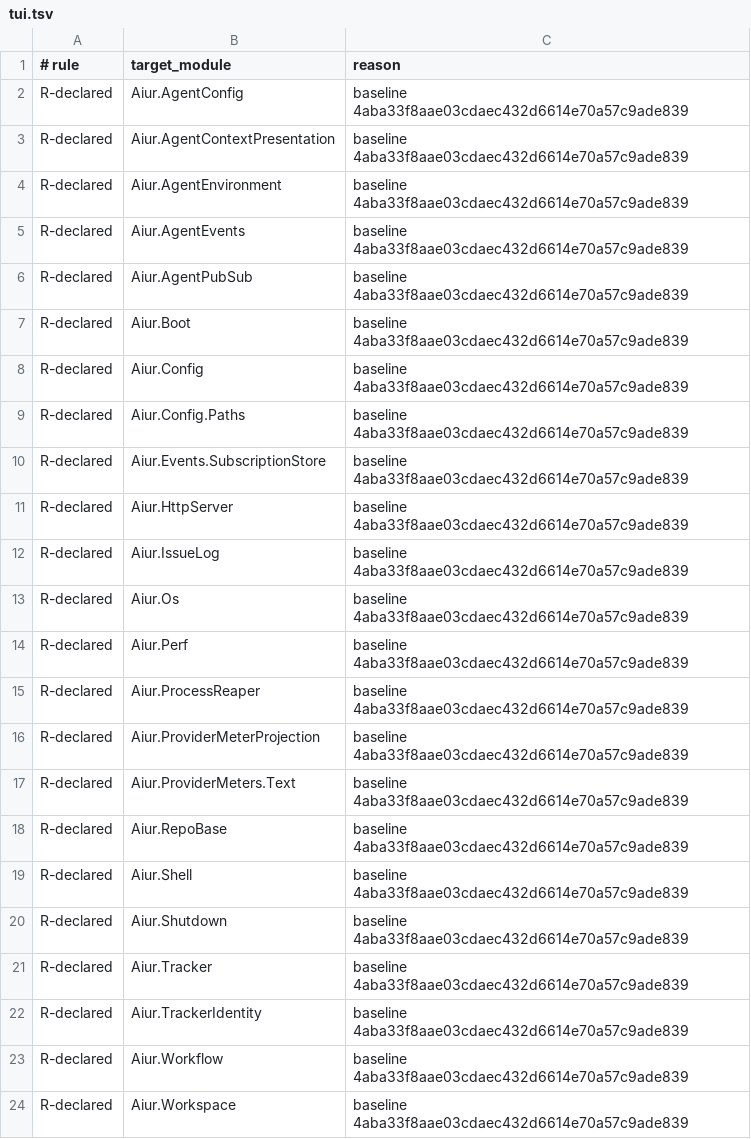
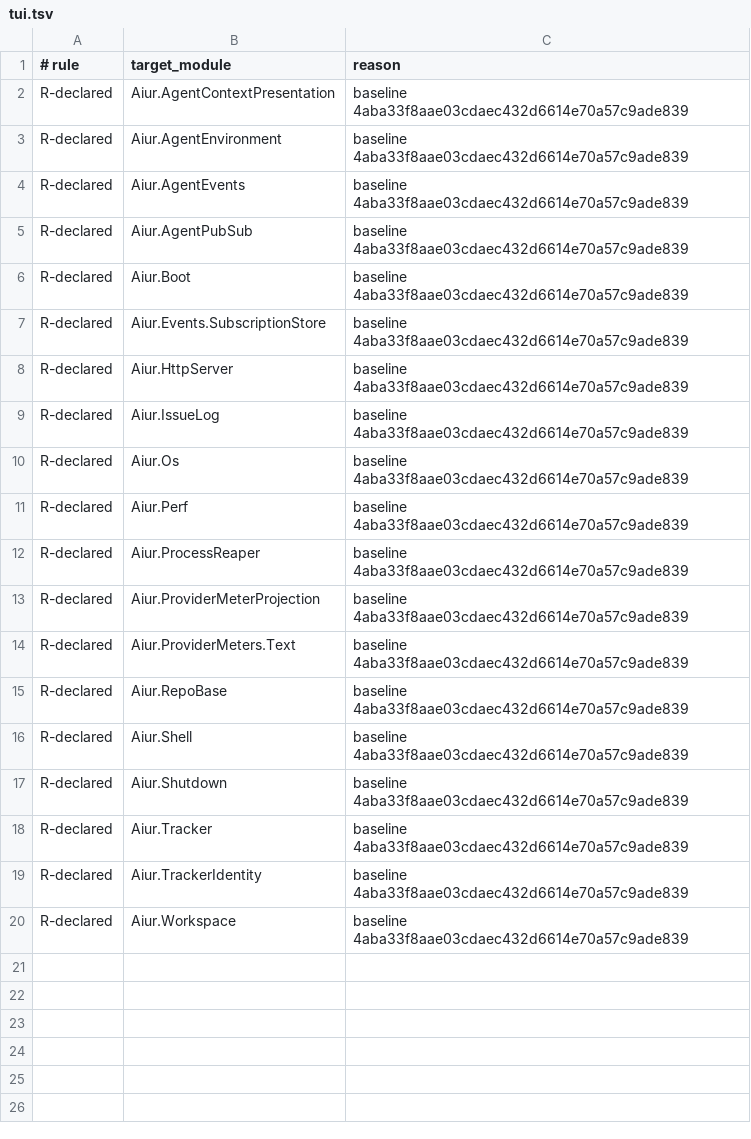
Before and after one commit to aiur-team/aiur, a TSV file: scripts/components/allowlist/tui.tsv, drawn as a sheet; the diff names each change by its address in the sheet, - before the commit and + after, or states it on an @@ line.

Commit message:
Enforce component allowlist ratchet (#3689)

```diff
--- a/scripts/components/allowlist/tui.tsv
+++ b/scripts/components/allowlist/tui.tsv
-row 2: R-declared | Aiur.AgentConfig | baseline 4aba33f8aae03cdaec432d6614e70a57c9ade839
-row 8: R-declared | Aiur.Config | baseline 4aba33f8aae03cdaec432d6614e70a57c9ade839
-row 9: R-declared | Aiur.Config.Paths | baseline 4aba33f8aae03cdaec432d6614e70a57c9ade839
-row 23: R-declared | Aiur.Workflow | baseline 4aba33f8aae03cdaec432d6614e70a57c9ade839
```
Also changed, not shown: scripts/components/allowlist/build-orders.tsv, 8 other files.
